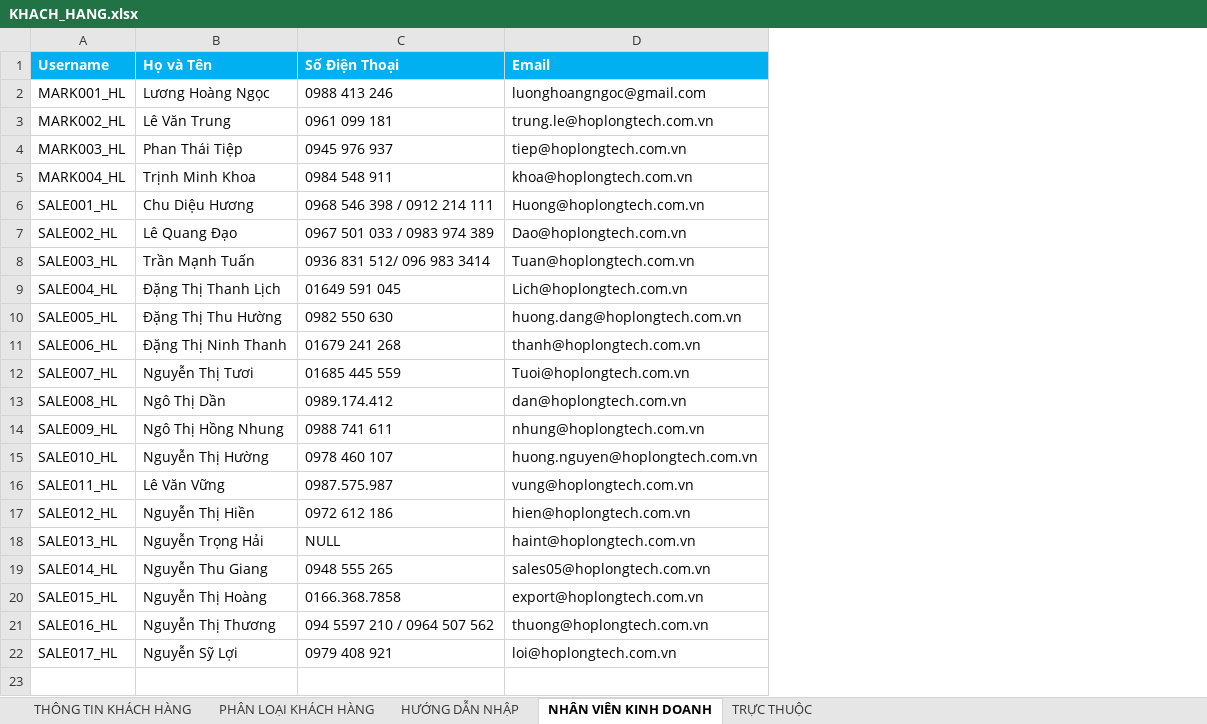
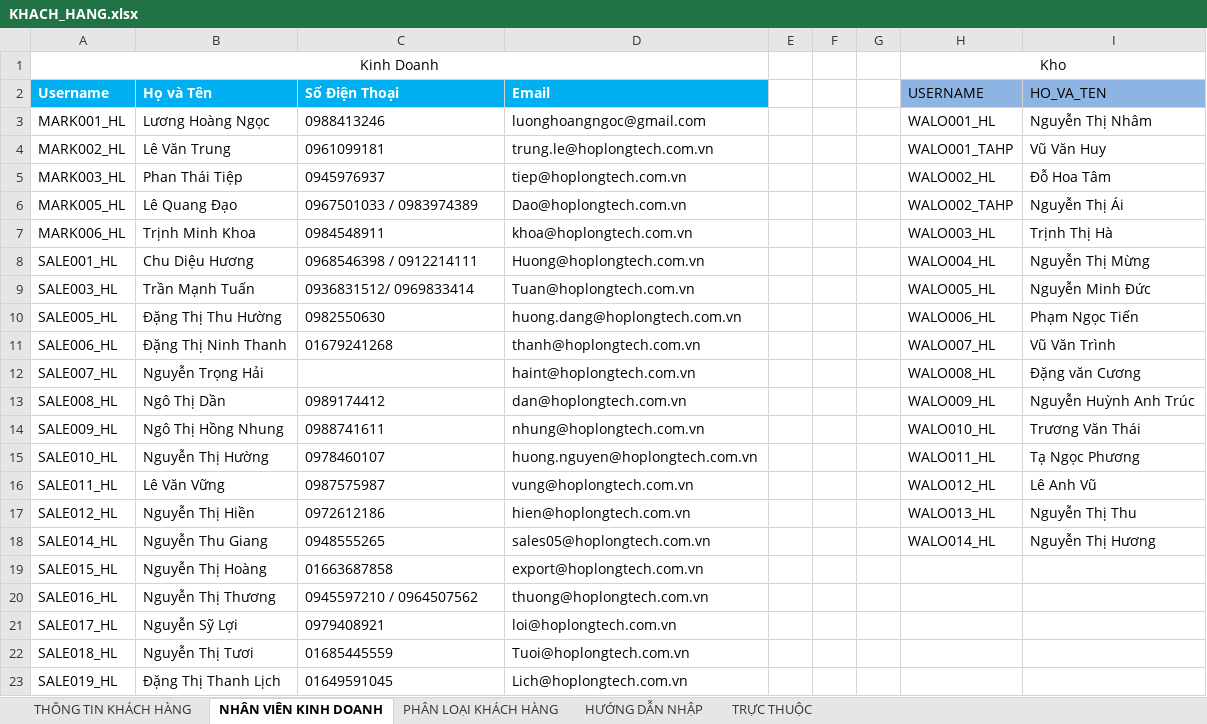
Before and after one commit to HOPLONG/ERP15042017, an Excel workbook: ERP/ERP.Web/Content/Files/KHACH_HANG.xlsx, sheet NHÂN VIÊN KINH DOANH, drawn as a sheet; only a part is shown; values as stored, in another font and other column widths than the file's, no borders; removed rows and columns are numbered as before the commit, all else as after; the diff covers the shown part only; the diff names each change by its address in the sheet, - before the commit and + after, or states it on an @@ line.

```diff
--- a/ERP/ERP.Web/Content/Files/KHACH_HANG.xlsx (sheet NHÂN VIÊN KINH DOANH)
+++ b/ERP/ERP.Web/Content/Files/KHACH_HANG.xlsx (sheet NHÂN VIÊN KINH DOANH)
@@ sheet tab order changed: THÔNG TIN KHÁCH HÀNG | NHÂN VIÊN KINH DOANH | PHÂN LOẠI KHÁCH HÀNG | HƯỚNG DẪN NHẬP | TRỰC THUỘC @@
+column E, empty
+column F, empty
+column G, empty
+column H (USERNAME), rows 3-5: WALO001_HL | WALO001_TAHP | WALO002_HL; rows 7-18: WALO003_HL | WALO004_HL | WALO005_HL | WALO006_HL | WALO007_HL | WALO008_HL | WALO009_HL | WALO010_HL | WALO011_HL | WALO012_HL | WALO013_HL | WALO014_HL
+column I (HO_VA_TEN), rows 3-5: Nguyễn Thị Nhâm | Vũ Văn Huy | Đỗ Hoa Tâm; rows 7-18: Trịnh Thị Hà | Nguyễn Thị Mừng | Nguyễn Minh Đức | Phạm Ngọc Tiến | Vũ Văn Trình | Đặng văn Cương | Nguyễn Huỳnh Anh Trúc | Trương Văn Thái | Tạ Ngọc Phương | Lê Anh Vũ | Nguyễn Thị Thu | Nguyễn Thị Hương
+row 1: Kinh Doanh |  |  |  |  |  |  | Kho
-C3 (Số Điện Thoại): 0988 413 246
+C3 (Số Điện Thoại): 0988413246
-C4 (Số Điện Thoại): 0961 099 181
+C4 (Số Điện Thoại): 0961099181
-C5 (Số Điện Thoại): 0945 976 937
+C5 (Số Điện Thoại): 0945976937
+row 6: MARK005_HL | Lê Quang Đạo | 0967501033 / 0983974389 | Dao@hoplongtech.com.vn |  |  |  | WALO002_TAHP | Nguyễn Thị Ái
-A7 (Username): MARK004_HL
+A7 (Username): MARK006_HL
-C7 (Số Điện Thoại): 0984 548 911
+C7 (Số Điện Thoại): 0984548911
-C8 (Số Điện Thoại): 0968 546 398 / 0912 214 111
+C8 (Số Điện Thoại): 0968546398 / 0912214111
-row 7: SALE002_HL | Lê Quang Đạo | 0967 501 033 / 0983 974 389 | Dao@hoplongtech.com.vn
-C9 (Số Điện Thoại): 0936 831 512/ 096 983 3414
+C9 (Số Điện Thoại): 0936831512/ 0969833414
-row 9: SALE004_HL | Đặng Thị Thanh Lịch | 01649 591 045 | Lich@hoplongtech.com.vn
-C10 (Số Điện Thoại): 0982 550 630
+C10 (Số Điện Thoại): 0982550630
-C11 (Số Điện Thoại): 01679 241 268
+C11 (Số Điện Thoại): 01679241268
-B12 (Họ và Tên): Nguyễn Thị Tươi
+B12 (Họ và Tên): Nguyễn Trọng Hải
-C12 (Số Điện Thoại): 01685 445 559
+C12 (Số Điện Thoại): (empty)
-D12 (Email): Tuoi@hoplongtech.com.vn
+D12 (Email): haint@hoplongtech.com.vn
-C13 (Số Điện Thoại): 0989.174.412
+C13 (Số Điện Thoại): 0989174412
-C14 (Số Điện Thoại): 0988 741 611
+C14 (Số Điện Thoại): 0988741611
-C15 (Số Điện Thoại): 0978 460 107
+C15 (Số Điện Thoại): 0978460107
-C16 (Số Điện Thoại): 0987.575.987
+C16 (Số Điện Thoại): 0987575987
-C17 (Số Điện Thoại): 0972 612 186
+C17 (Số Điện Thoại): 0972612186
-row 18: SALE013_HL | Nguyễn Trọng Hải | NULL | haint@hoplongtech.com.vn
-C18 (Số Điện Thoại): 0948 555 265
+C18 (Số Điện Thoại): 0948555265
-C19 (Số Điện Thoại): 0166.368.7858
+C19 (Số Điện Thoại): 01663687858
-C20 (Số Điện Thoại): 094 5597 210 / 0964 507 562
+C20 (Số Điện Thoại): 0945597210 / 0964507562
-C21 (Số Điện Thoại): 0979 408 921
+C21 (Số Điện Thoại): 0979408921
+row 22: SALE018_HL | Nguyễn Thị Tươi | 01685445559 | Tuoi@hoplongtech.com.vn
+row 23: SALE019_HL | Đặng Thị Thanh Lịch | 01649591045 | Lich@hoplongtech.com.vn
```
Also changed, not shown: 1 added row elsewhere in this sheet, 5 other files.
